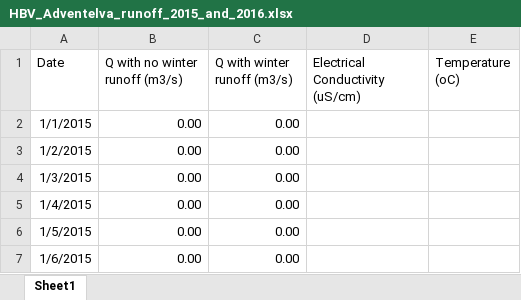
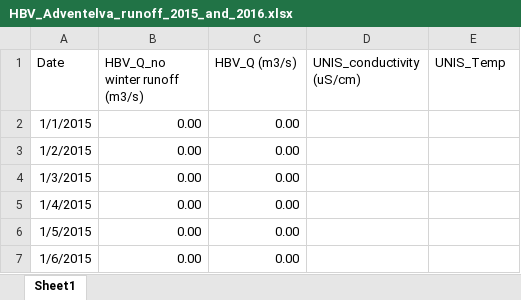
Before and after one commit to NIVANorge/Mobius2, an Excel workbook: models/data/Svalbard/HBV_Adventelva_runoff_2015_and_2016.xlsx, sheet Sheet1, drawn as a sheet; only a part is shown; values as stored, in another font and other column widths than the file's, no borders; the diff names each change by its address in the sheet, - before the commit and + after, or states it on an @@ line.

```diff
--- a/models/data/Svalbard/HBV_Adventelva_runoff_2015_and_2016.xlsx (sheet Sheet1)
+++ b/models/data/Svalbard/HBV_Adventelva_runoff_2015_and_2016.xlsx (sheet Sheet1)
-B1: Q with no winter runoff (m3/s)
+B1: HBV_Q_no winter runoff (m3/s)
-C1: Q with winter runoff (m3/s)
+C1: HBV_Q (m3/s)
-D1: Electrical Conductivity (uS/cm)
+D1: UNIS_conductivity (uS/cm)
-E1: Temperature (oC)
+E1: UNIS_Temp
```
Also changed, not shown: models/data/Svalbard/q_advent_scaled_degeerdalen_obs_daily_6am-mean_shift-1D.xlsx, models/data/Svalbard/q_degeerdalen_daily_cleaned_6am-mean_shift-1D.xlsx, 25 other files.
